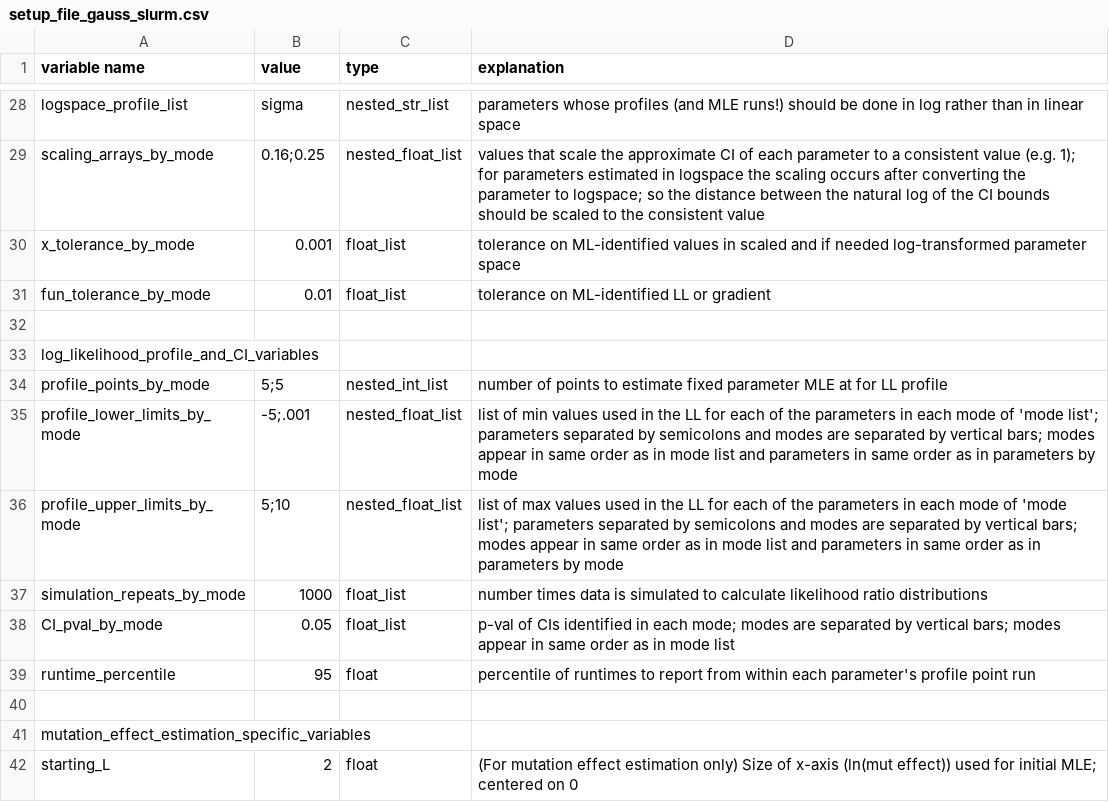
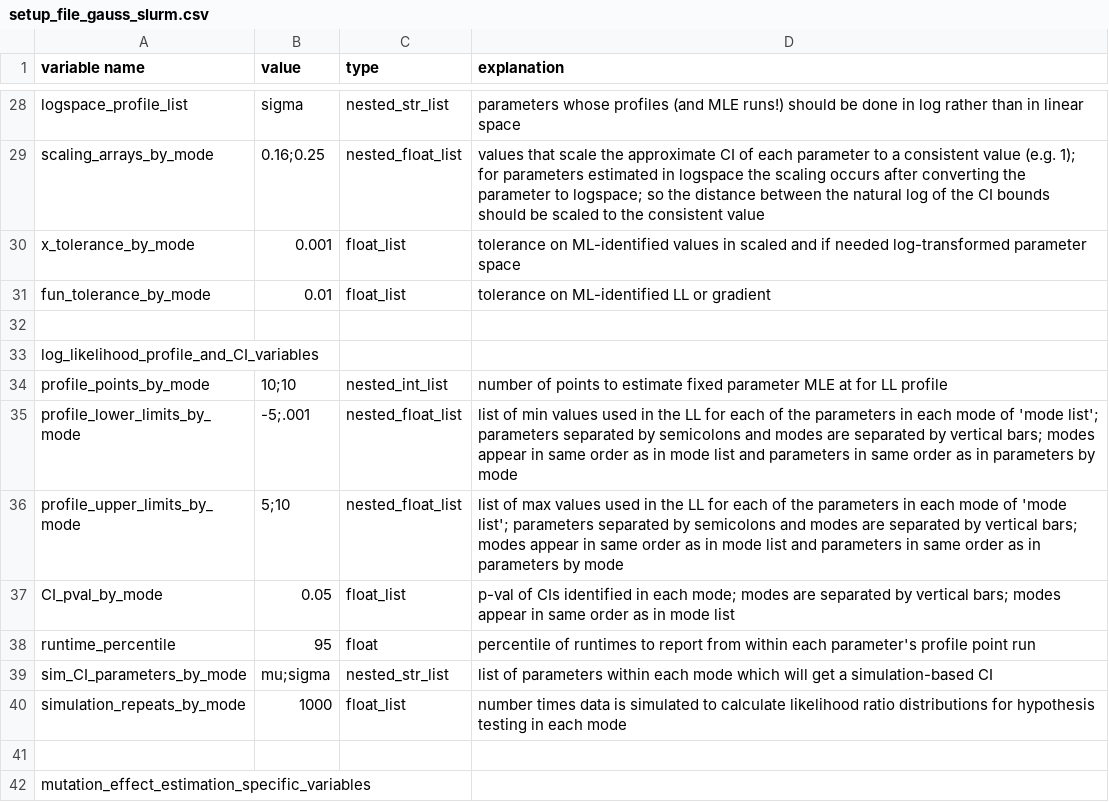
Before and after one commit to plavskin/MutationEffectEstimation, a CSV file: setup_file_gauss_slurm.csv, drawn as a sheet; only a part is shown, gaps mark what is left out; the shorter side is filled out with more unchanged rows; removed rows and columns are numbered as before the commit, all else as after; the diff names each change by its address in the sheet, - before the commit and + after, or states it on an @@ line.

Commit message:
Added sim parameters to setup files and removed sim parameter parsing from general MLEParameter class in mlestimator/mle_function.py

```diff
--- a/setup_file_gauss_slurm.csv
+++ b/setup_file_gauss_slurm.csv
-B34 (value): 5;5
+B34 (value): 10;10
-row 37: simulation_repeats_by_mode | 1000 | float_list | number times data is simulated to calculate likelihood ratio distributions
+row 39: sim_CI_parameters_by_mode | mu;sigma | nested_str_list | list of parameters within each mode which will get a simulation-based CI
+row 40: simulation_repeats_by_mode | 1000 | float_list | number times data is simulated to calculate likelihood ratio distributions for hypothesis testing in each mode
```
Also changed, not shown: setup_file_gauss_mac.csv, 1 other file.
